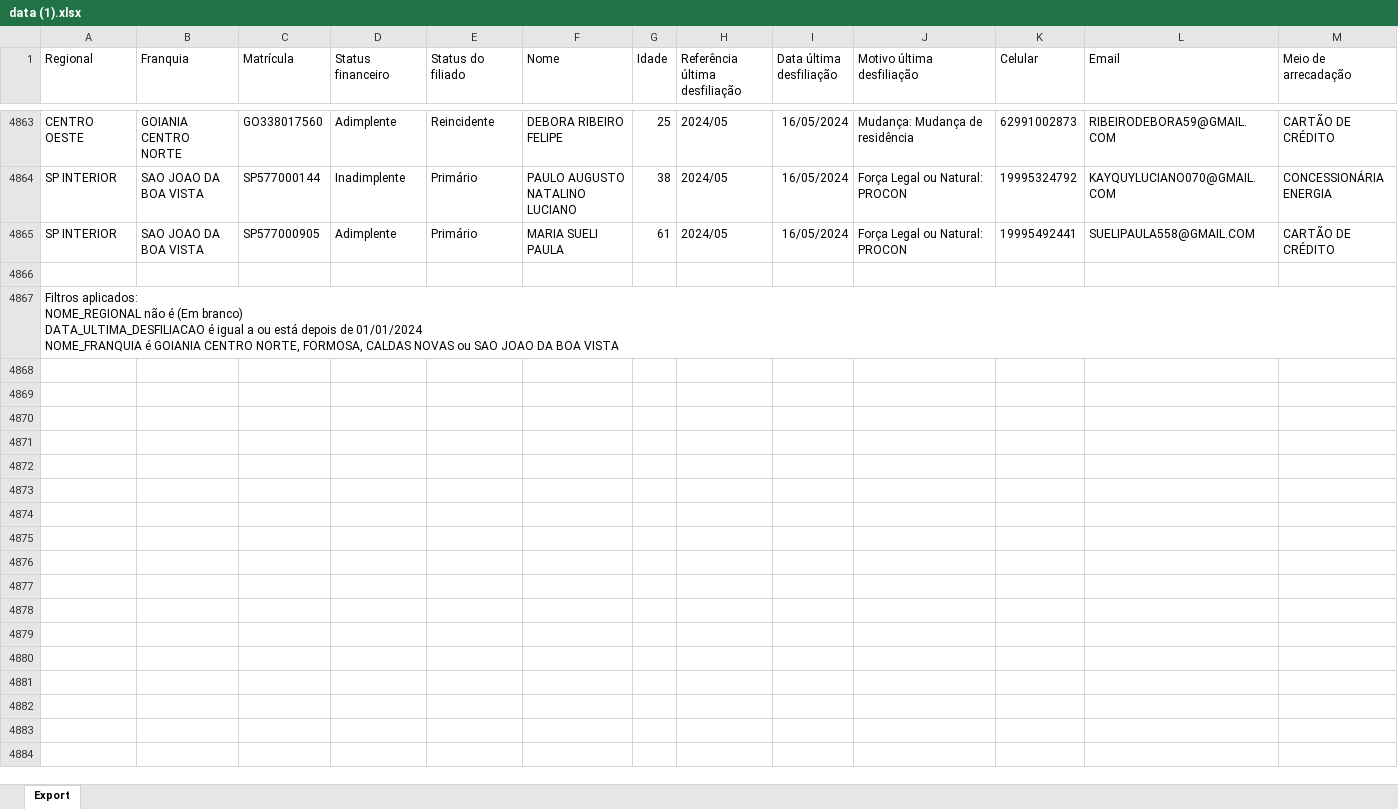
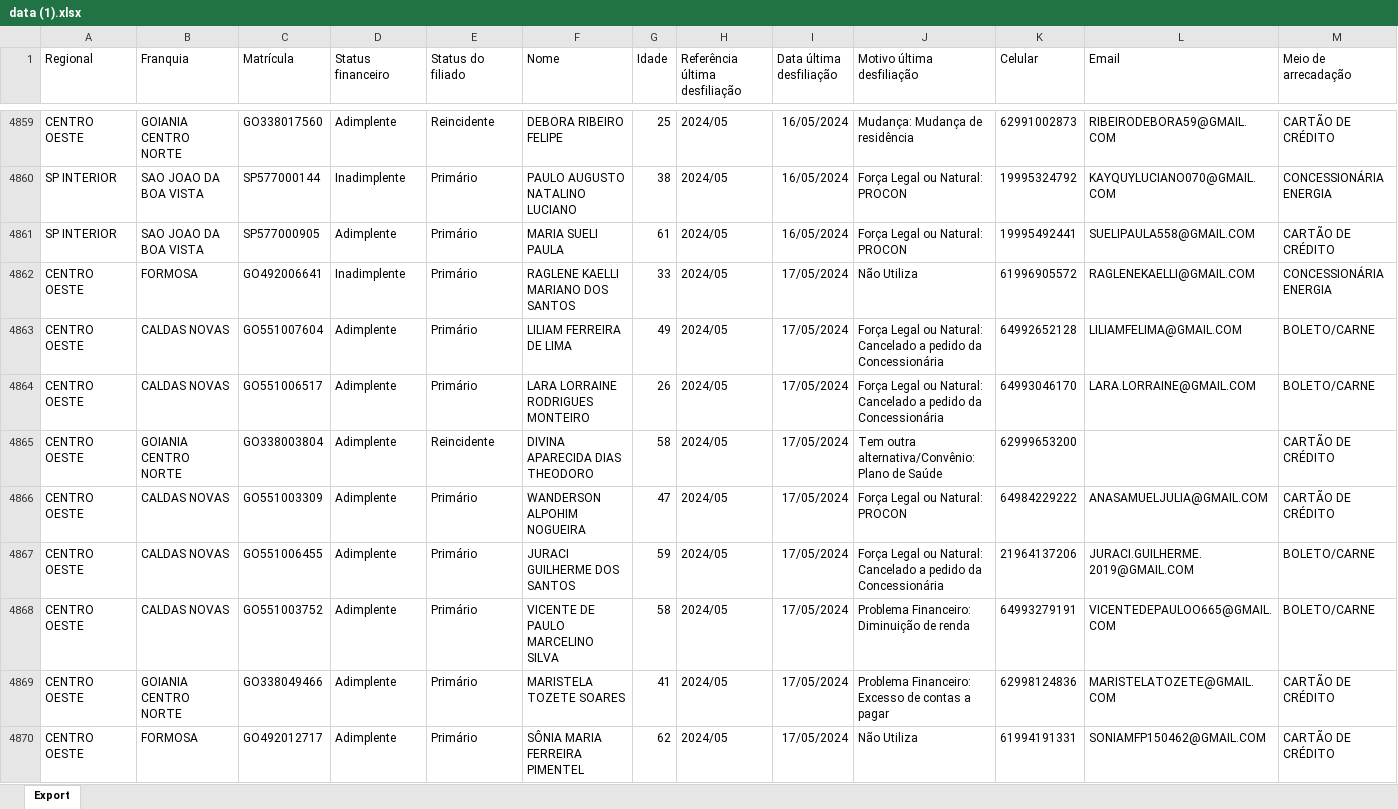
Before and after one commit to CentraldeControle/CDT, an Excel workbook: data (1).xlsx, sheet Export, drawn as a sheet; only a part is shown, gaps mark what is left out; the shorter side is filled out with more unchanged rows; values as stored, in another font and other column widths than the file's, no borders; rows hold the shown columns only; the diff covers the shown part only; the diff names each change by its address in the sheet, - before the commit and + after, or states it on an @@ line.

```diff
--- a/data (1).xlsx (sheet Export)
+++ b/data (1).xlsx (sheet Export)
+row 4862: CENTRO OESTE | FORMOSA | GO492006641 | Inadimplente | Primário | RAGLENE KAELLI MARIANO DOS SANTOS | 33 | 2024/05 | 17/05/2024 | Não Utiliza | 61996905572 | RAGLENEKAELLI@GMAIL.COM | CONCESSIONÁRIA ENERGIA
+row 4863: CENTRO OESTE | CALDAS NOVAS | GO551007604 | Adimplente | Primário | LILIAM FERREIRA DE LIMA | 49 | 2024/05 | 17/05/2024 | Força Legal ou Natural: Cancelado a pedido da Concessionária | 64992652128 | LILIAMFELIMA@GMAIL.COM | BOLETO/CARNE
+row 4864: CENTRO OESTE | CALDAS NOVAS | GO551006517 | Adimplente | Primário | LARA LORRAINE RODRIGUES MONTEIRO | 26 | 2024/05 | 17/05/2024 | Força Legal ou Natural: Cancelado a pedido da Concessionária | 64993046170 | LARA.LORRAINE@GMAIL.COM | BOLETO/CARNE
+row 4865: CENTRO OESTE | GOIANIA CENTRO NORTE | GO338003804 | Adimplente | Reincidente | DIVINA APARECIDA DIAS THEODORO | 58 | 2024/05 | 17/05/2024 | Tem outra alternativa/Convênio: Plano de Saúde | 62999653200 |  | CARTÃO DE CRÉDITO
+row 4866: CENTRO OESTE | CALDAS NOVAS | GO551003309 | Adimplente | Primário | WANDERSON ALPOHIM NOGUEIRA | 47 | 2024/05 | 17/05/2024 | Força Legal ou Natural: PROCON | 64984229222 | ANASAMUELJULIA@GMAIL.COM | CARTÃO DE CRÉDITO
+row 4867: CENTRO OESTE | CALDAS NOVAS | GO551006455 | Adimplente | Primário | JURACI GUILHERME DOS SANTOS | 59 | 2024/05 | 17/05/2024 | Força Legal ou Natural: Cancelado a pedido da Concessionária | 21964137206 | JURACI.GUILHERME.2019@GMAIL.COM | BOLETO/CARNE
+row 4868: CENTRO OESTE | CALDAS NOVAS | GO551003752 | Adimplente | Primário | VICENTE DE PAULO MARCELINO SILVA | 58 | 2024/05 | 17/05/2024 | Problema Financeiro: Diminuição de renda | 64993279191 | VICENTEDEPAULOO665@GMAIL.COM | BOLETO/CARNE
+row 4869: CENTRO OESTE | GOIANIA CENTRO NORTE | GO338049466 | Adimplente | Primário | MARISTELA TOZETE SOARES | 41 | 2024/05 | 17/05/2024 | Problema Financeiro: Excesso de contas a pagar | 62998124836 | MARISTELATOZETE@GMAIL.COM | CARTÃO DE CRÉDITO
+row 4870: CENTRO OESTE | FORMOSA | GO492012717 | Adimplente | Primário | SÔNIA MARIA FERREIRA PIMENTEL | 62 | 2024/05 | 17/05/2024 | Não Utiliza | 61994191331 | SONIAMFP150462@GMAIL.COM | CARTÃO DE CRÉDITO
```
Also changed, not shown: 21 added rows, 4 removed rows and 21 edited cells elsewhere in this sheet, data (2).xlsx, data.xlsx.
